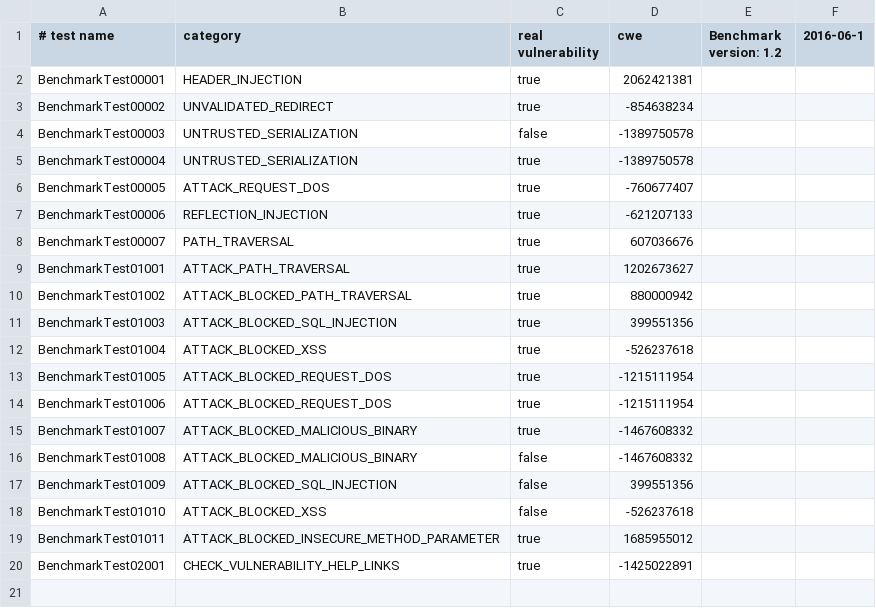
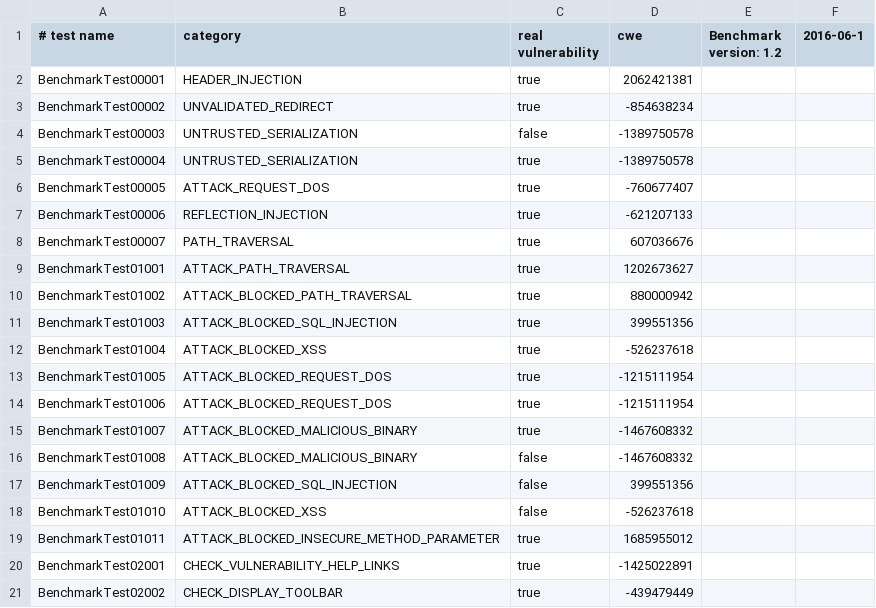
Before and after one commit to hdiv/Benchmark, a CSV file: expectedresults-1.2.csv, drawn as a sheet; the diff names each change by its address in the sheet, - before the commit and + after, or states it on an @@ line.

Commit message:
Add ‘CHECK_DISPLAY_TOOLBAR’ test

```diff
--- a/expectedresults-1.2.csv
+++ b/expectedresults-1.2.csv
+row 21: BenchmarkTest02002 | CHECK_DISPLAY_TOOLBAR | true | -439479449
```
Also changed, not shown: 4 other files.
